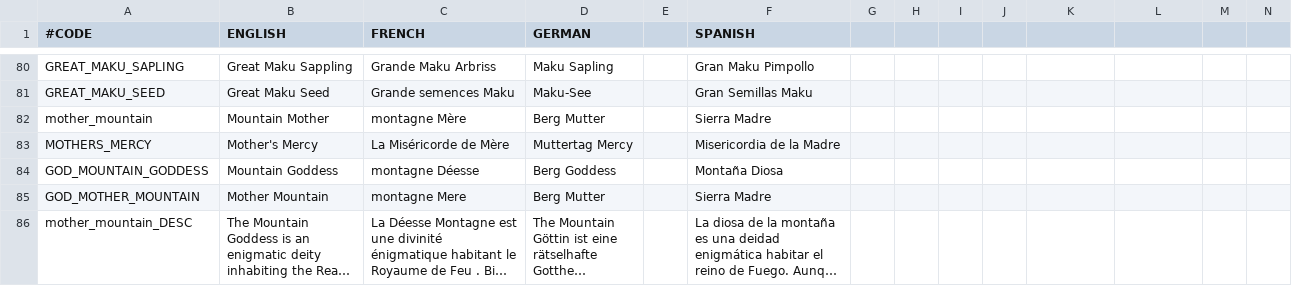
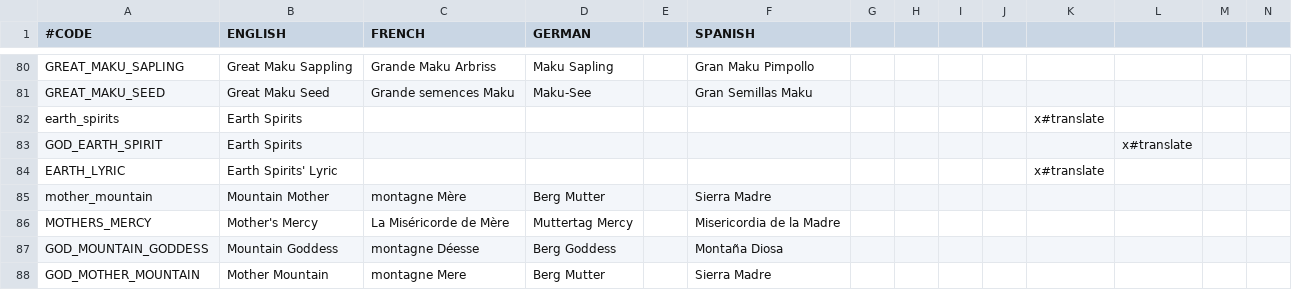
Before and after one commit to locustgate/Hylian-Kings, a CSV file: Hylian Kings/localisation/hk_religion.csv, drawn as a sheet; only a part is shown, gaps mark what is left out; the shorter side is filled out with more unchanged rows; long unchanged cells end in …; rows hold the shown columns only; the diff names each change by its address in the sheet, - before the commit and + after, or states it on an @@ line.

```diff
--- a/Hylian Kings/localisation/hk_religion.csv
+++ b/Hylian Kings/localisation/hk_religion.csv
+row 82: earth_spirits | Earth Spirits |  |  |  |  |  |  |  |  | x#translate
+row 83: GOD_EARTH_SPIRIT | Earth Spirits |  |  |  |  |  |  |  |  |  | x#translate
+row 84: EARTH_LYRIC | Earth Spirits' Lyric |  |  |  |  |  |  |  |  | x#translate
```
Also changed, not shown: Hylian Kings/localisation/hk_culture.csv, Hylian Kings/localisation/y_Barony_names.csv, 46 other files.
